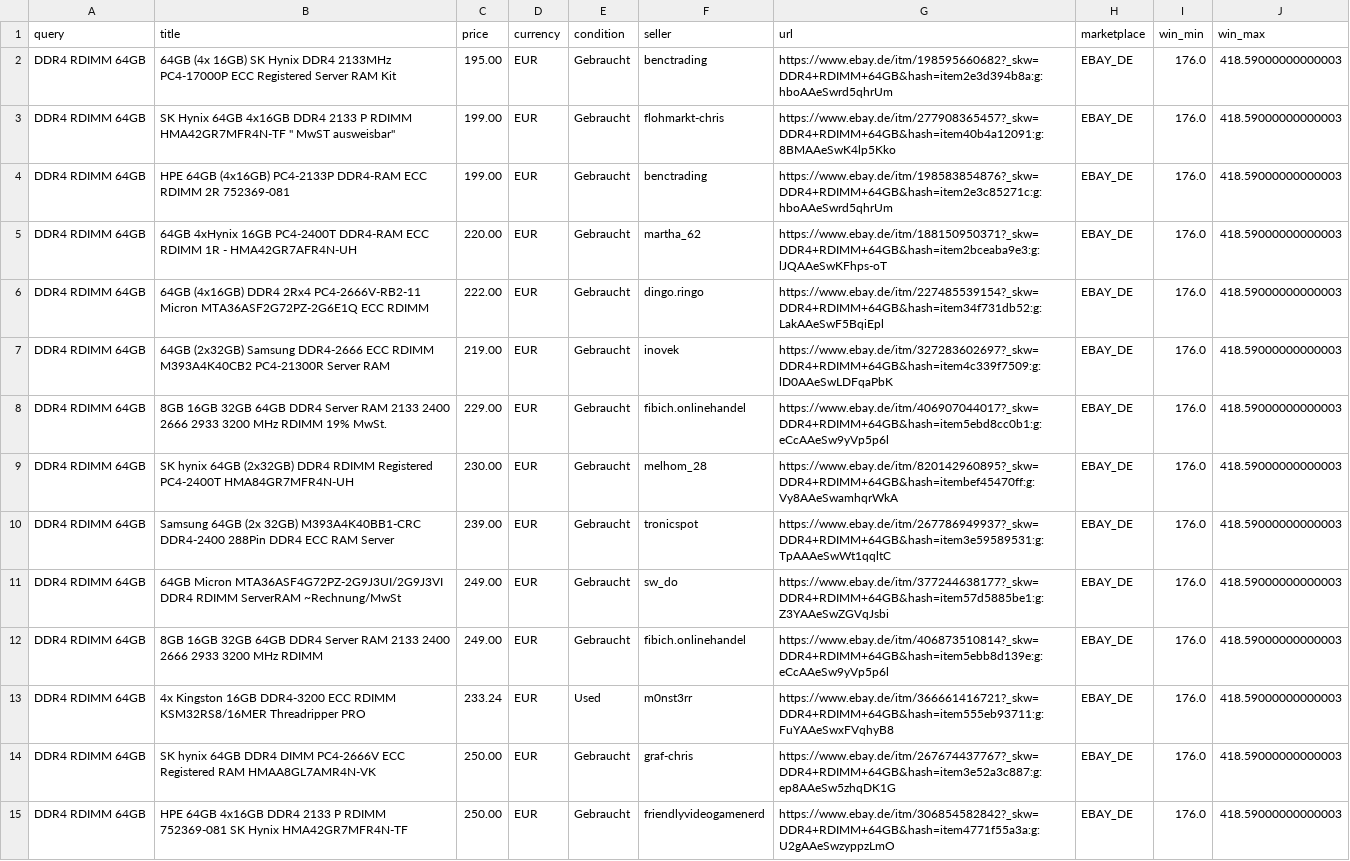
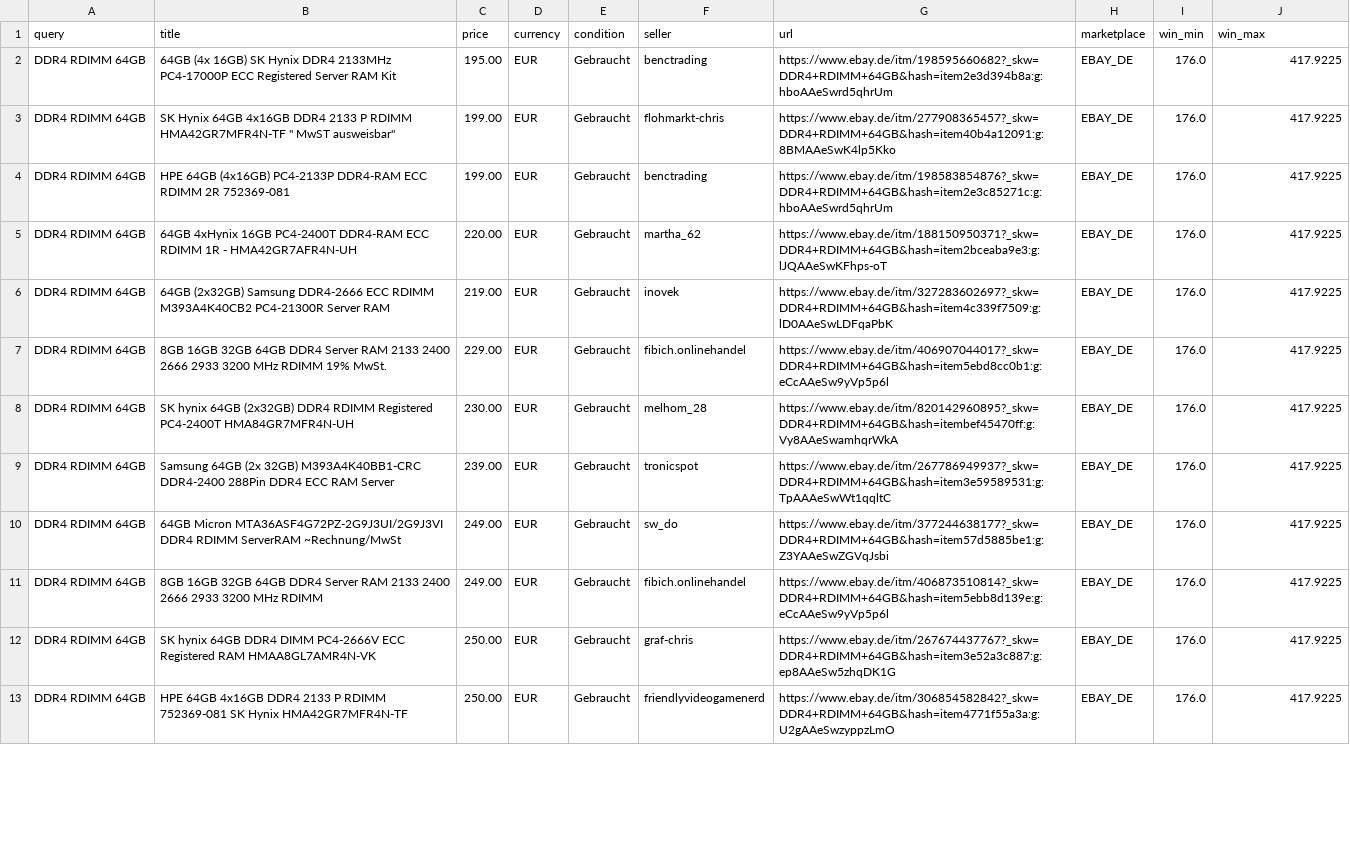
Before and after one commit to aicologne/aic-hardware-deals, a CSV file: site/data/deals/DDR4-RDIMM-64GB.csv, drawn as a sheet; only a part is shown; removed rows and columns are numbered as before the commit, all else as after; the diff covers the shown part only; the diff names each change by its address in the sheet, - before the commit and + after, or states it on an @@ line.

```diff
--- a/site/data/deals/DDR4-RDIMM-64GB.csv
+++ b/site/data/deals/DDR4-RDIMM-64GB.csv
-J2:J5 (win_max): 418.59000000000003
+J2:J5 (win_max): 417.9225
-row 6: DDR4 RDIMM 64GB | 64GB (4x16GB) DDR4 2Rx4 PC4-2666V-RB2-11 Micron MTA36ASF2G72PZ-2G6E1Q ECC RDIMM | 222.00 | EUR | Gebraucht | dingo.ringo | https://www.ebay.de/itm/227485539154?_skw=DDR4+RDIMM+64GB&hash=item34f731db52:g:LakAAeSwF5BqiEpl | EBAY_DE | 176.0 | 418.59000000000003
-J6:J11 (win_max): 418.59000000000003
+J6:J11 (win_max): 417.9225
-row 13: DDR4 RDIMM 64GB | 4x Kingston 16GB DDR4-3200 ECC RDIMM KSM32RS8/16MER Threadripper PRO | 233.24 | EUR | Used | m0nst3rr | https://www.ebay.de/itm/366661416721?_skw=DDR4+RDIMM+64GB&hash=item555eb93711:g:FuYAAeSwxFVqhyB8 | EBAY_DE | 176.0 | 418.59000000000003
-J12:J13 (win_max): 418.59000000000003
+J12:J13 (win_max): 417.9225
```
Also changed, not shown: 1 added row, 3 removed rows and 12 edited cells elsewhere in this file, ebay_deals.csv, site/data/deals/RTX-4080-Super.csv, 37 other files.
